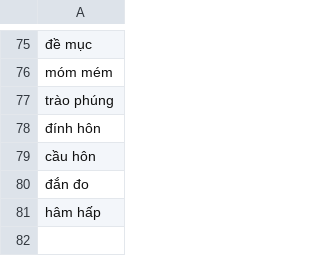
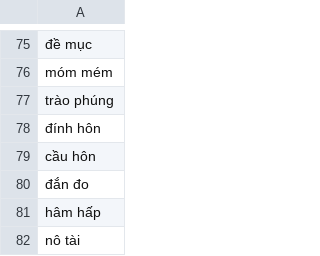
Before and after one commit to maduc238/viet_to_tay, a CSV file: dictionary/bypass.csv, drawn as a sheet; only a part is shown, gaps mark what is left out; the diff names each change by its address in the sheet, - before the commit and + after, or states it on an @@ line.

```diff
--- a/dictionary/bypass.csv
+++ b/dictionary/bypass.csv
+row 82: nô tài
```
Also changed, not shown: 2 other files.
